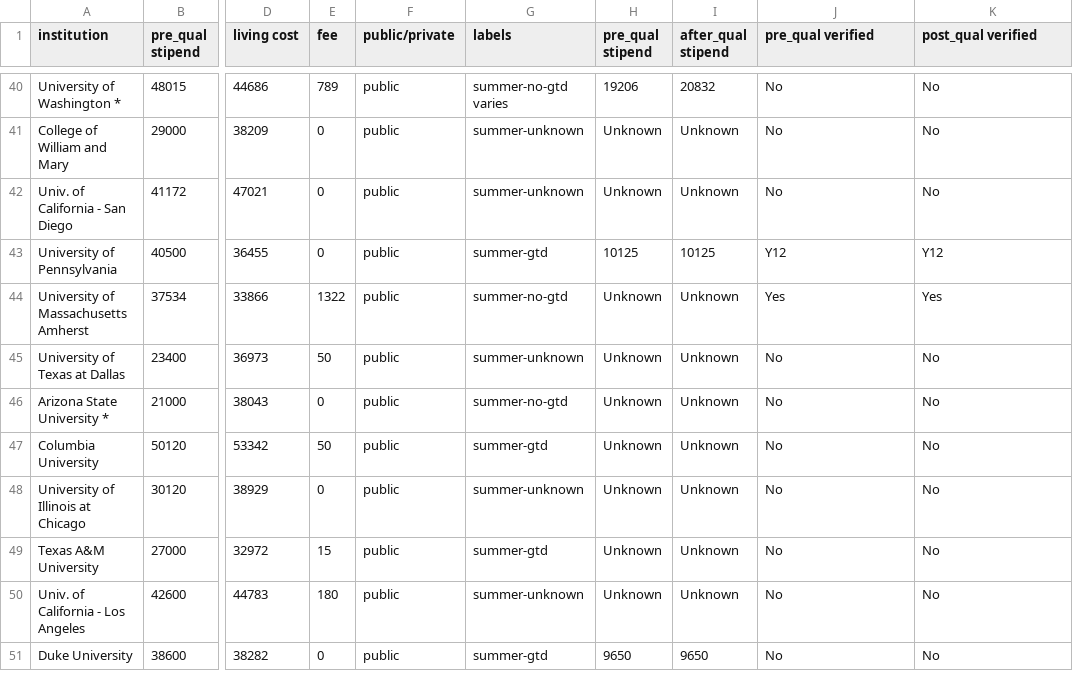
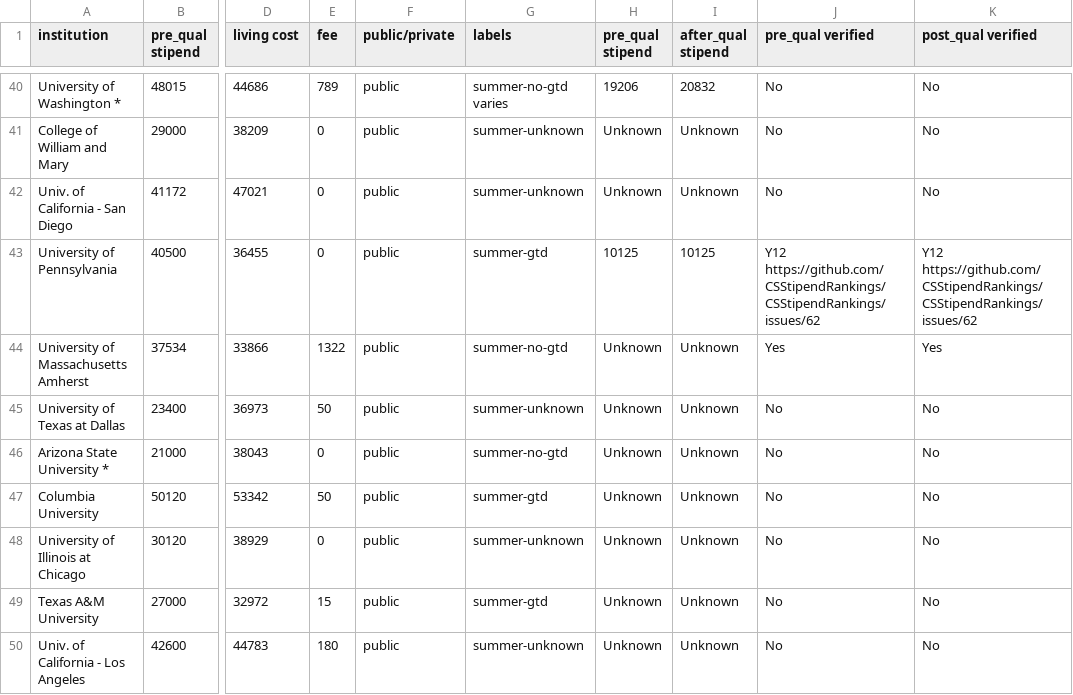
Before and after one commit to CSStipendRankings/CSStipendRankings, a CSV file: stipend-us.csv, drawn as a sheet; only a part is shown, gaps mark what is left out; the shorter side is filled out with more unchanged rows; the diff names each change by its address in the sheet, - before the commit and + after, or states it on an @@ line.

Commit message:
Add link for UPenn

```diff
--- a/stipend-us.csv
+++ b/stipend-us.csv
-J43 (pre_qual verified): Y12
+J43 (pre_qual verified): Y12 https://github.com/CSStipendRankings/CSStipendRankings/issues/62
-K43 (post_qual verified): Y12
+K43 (post_qual verified): Y12 https://github.com/CSStipendRankings/CSStipendRankings/issues/62
```
